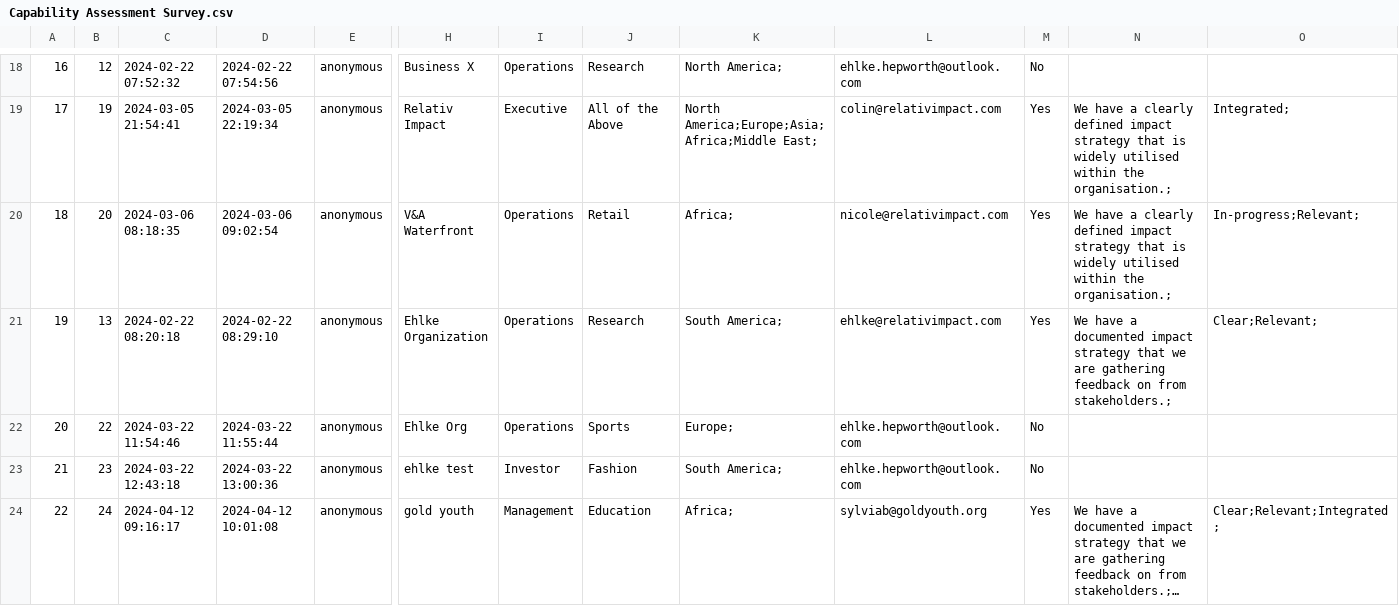
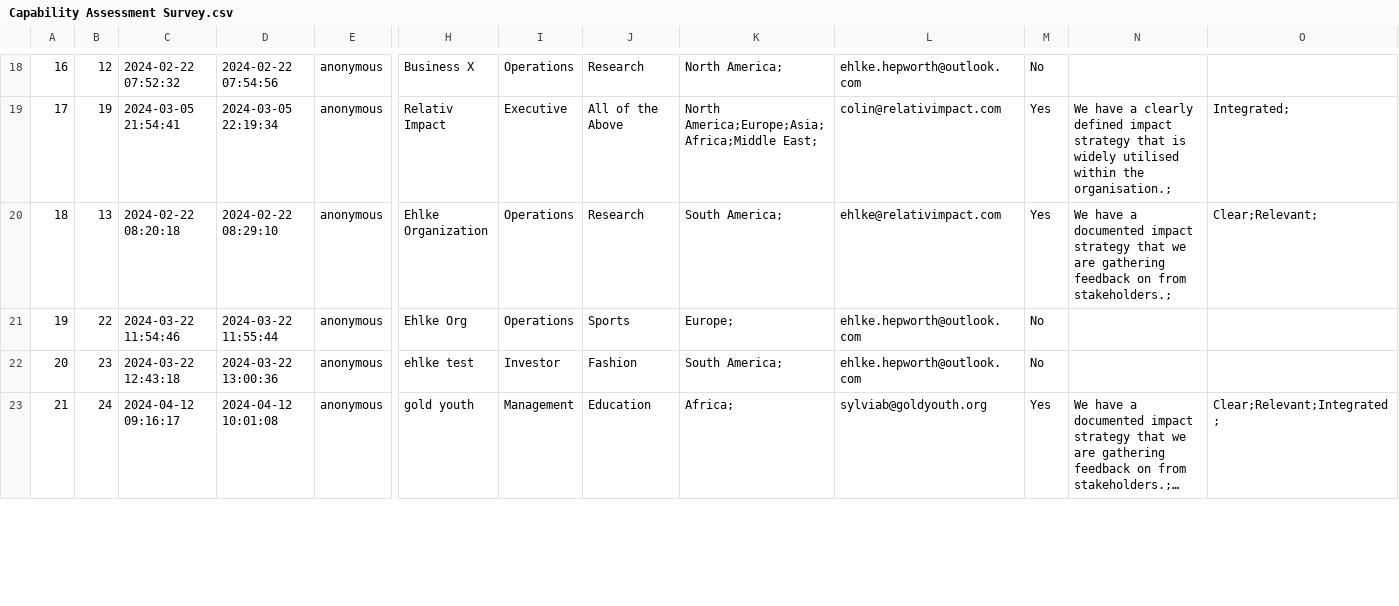
Before and after one commit to opus-meum/power-automate, a CSV file: Capability Assessment Survey.csv, drawn as a sheet; only a part is shown, gaps mark what is left out; long unchanged cells end in …; removed rows and columns are numbered as before the commit, all else as after; rows hold the shown columns only; the diff covers the shown part only; the diff names each change by its address in the sheet, - before the commit and + after, or states it on an @@ line.

```diff
--- a/Capability Assessment Survey.csv
+++ b/Capability Assessment Survey.csv
-row 20: 18 | 20 | 2024-03-06 08:18:35 | 2024-03-06 09:02:54 | anonymous | V&A Waterfront | Operations | Retail | Africa; | nicole@relativimpact.com | Yes | We have a clearly defined impact strategy that is widely utilised within the organisation.; | In-progress;Relevant;
@@ column A renumbered between rows 20 and 24 @@
```
Also changed, not shown: 1 added row and 2 edited cells elsewhere in this file, results/Measurement_V&A Waterfront_.csv, 12 other files.
